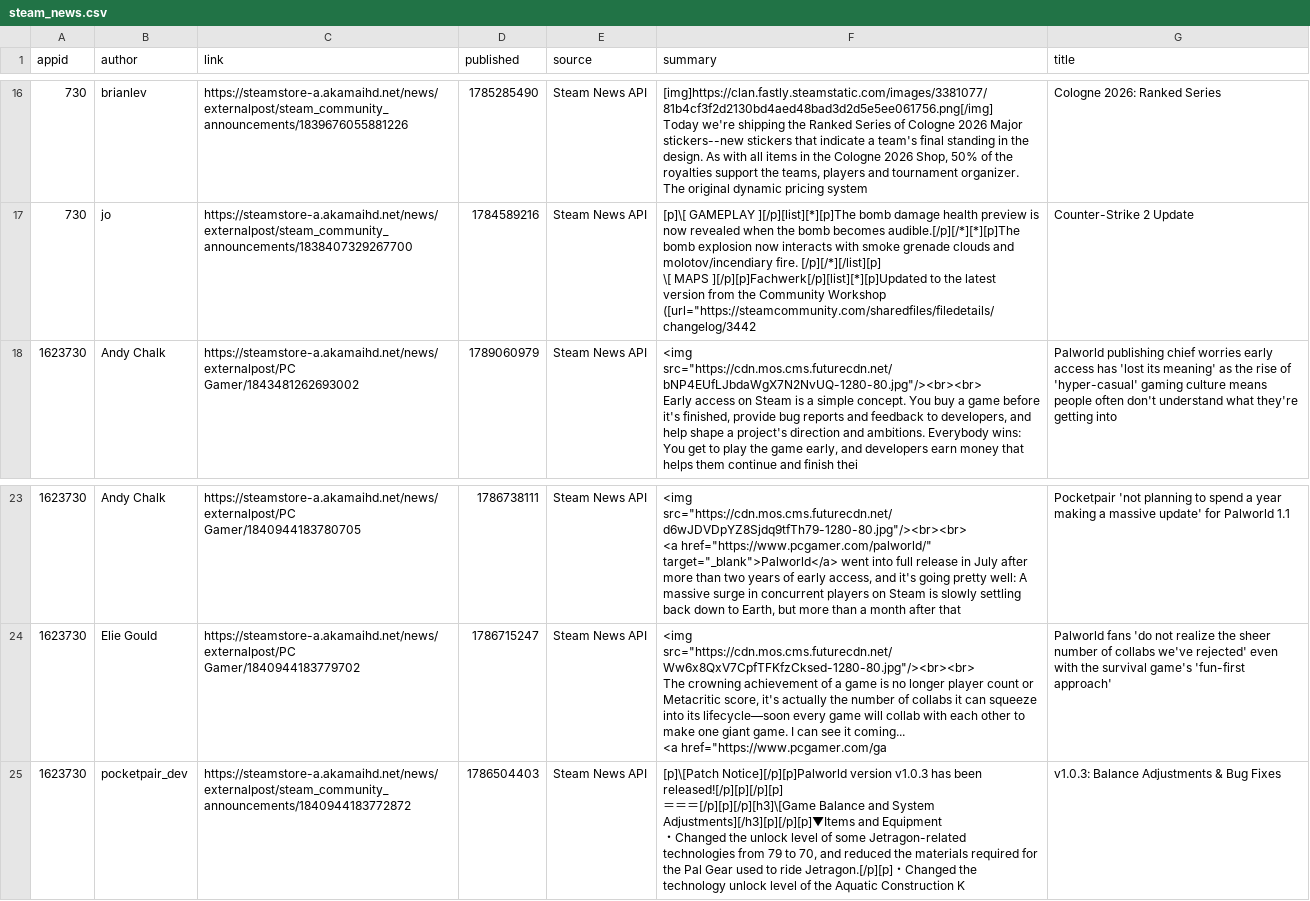
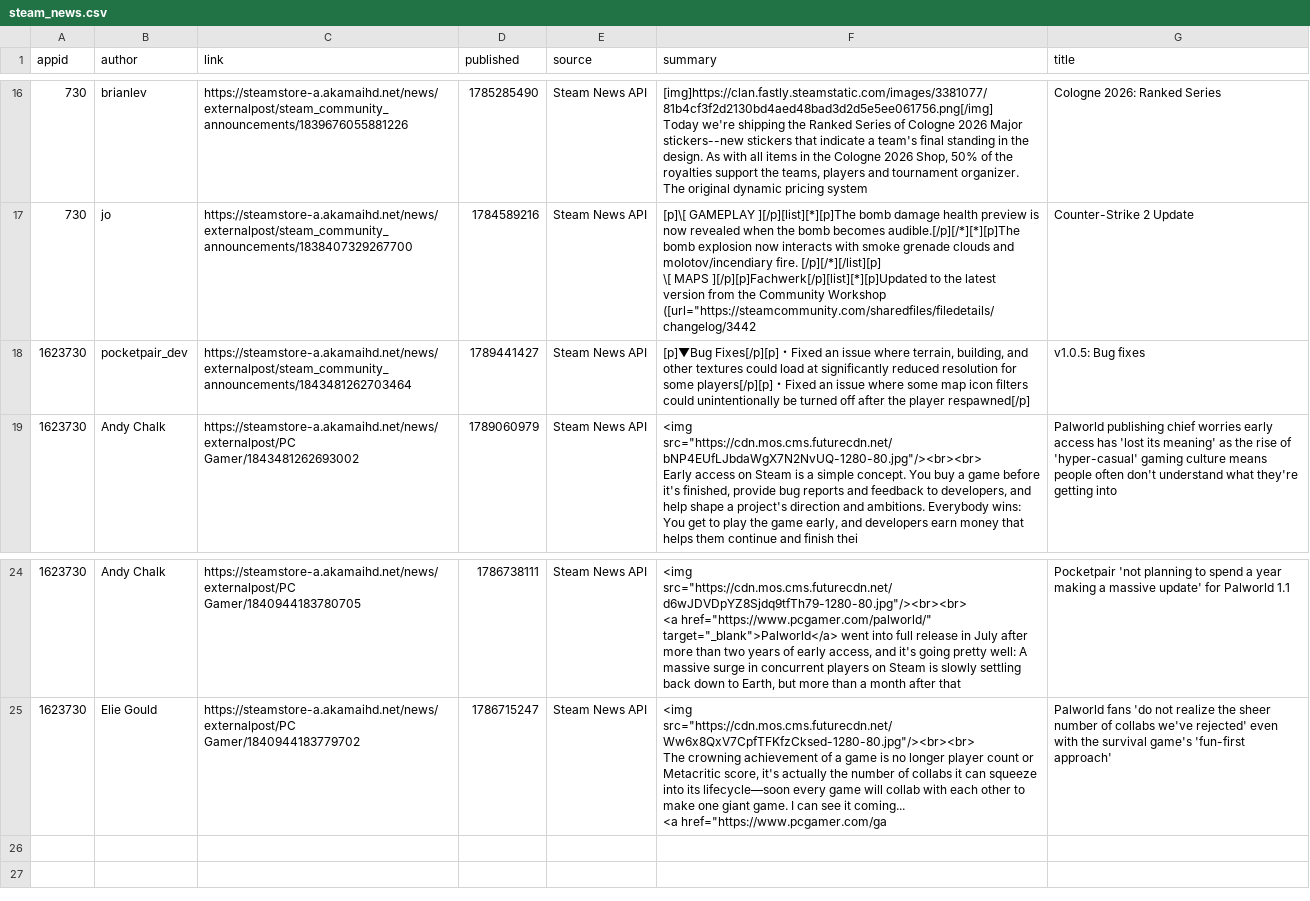
Before and after one commit to BennetttChen/Python-crawl, a CSV file: output/steam_news.csv, drawn as a sheet; only a part is shown, gaps mark what is left out; removed rows and columns are numbered as before the commit, all else as after; ↵ is a line break in a cell; the diff names each change by its address in the sheet, - before the commit and + after, or states it on an @@ line.

```diff
--- a/output/steam_news.csv
+++ b/output/steam_news.csv
+row 18: 1623730 | pocketpair_dev | https://steamstore-a.akamaihd.net/news/externalpost/steam_community_announcements/1843481262703464 | 1789441427 | Steam News API | [p]▼Bug Fixes[/p][p]・Fixed an issue where terrain, building, and other textures could load at significantly reduced resolution for some players[/p][p]・Fixed an issue where some map icon filters could unintentionally be turned off after the player respawned[/p] | v1.0.5: Bug fixes
-row 25: 1623730 | pocketpair_dev | https://steamstore-a.akamaihd.net/news/externalpost/steam_community_announcements/1840944183772872 | 1786504403 | Steam News API | [p]\[Patch Notice][/p][p]Palworld version v1.0.3 has been released![/p][p][/p][p] ↵ ＝＝＝[/p][p][/p][h3]\[Game Balance and System Adjustments][/h3][p][/p][p]▼Items and Equipment ↵ ・Changed the unlock level of some Jetragon-related technologies from 79 to 70, and reduced the materials required for the Pal Gear used to ride Jetragon.[/p][p]・Changed the technology unlock level of the Aquatic Construction K | v1.0.3: Balance Adjustments & Bug Fixes
```
Also changed, not shown: output/bili_timeline.csv, 4 other files.
